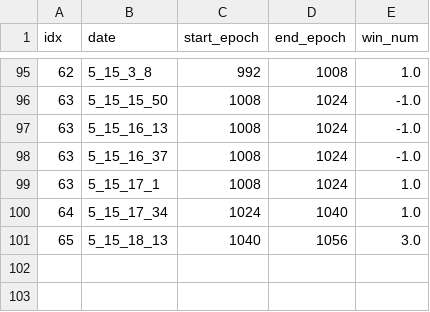
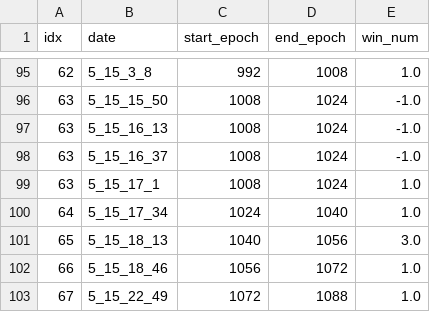
Before and after one commit to YAGI0423/mnist_for_pytorch, a CSV file: train_history.csv, drawn as a sheet; only a part is shown, gaps mark what is left out; the diff names each change by its address in the sheet, - before the commit and + after, or states it on an @@ line.

Commit message:
train model

```diff
--- a/train_history.csv
+++ b/train_history.csv
+row 102: 66 | 5_15_18_46 | 1056 | 1072 | 1.0
+row 103: 67 | 5_15_22_49 | 1072 | 1088 | 1.0
```
Also changed, not shown: 1 other file.
